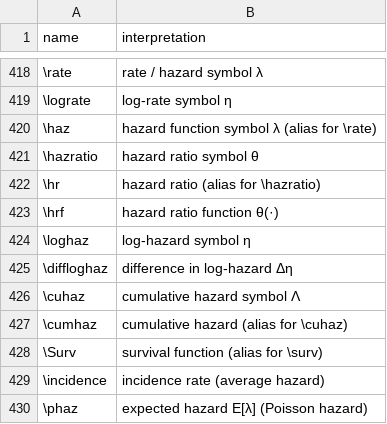
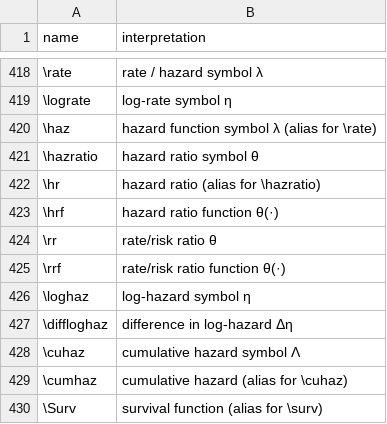
Before and after one commit to d-morrison/macros, a TSV file: interpretations.tsv, drawn as a sheet; only a part is shown, gaps mark what is left out; the shorter side is filled out with more unchanged rows.

```diff
--- a/interpretations.tsv
+++ b/interpretations.tsv
@@ -423,2 +423,4 @@ name	interpretation
 \hrf	hazard ratio function θ(·)
+\rr	rate/risk ratio θ
+\rrf	rate/risk ratio function θ(·)
 \loghaz	log-hazard symbol η
```
Also changed, not shown: 1 other file.
